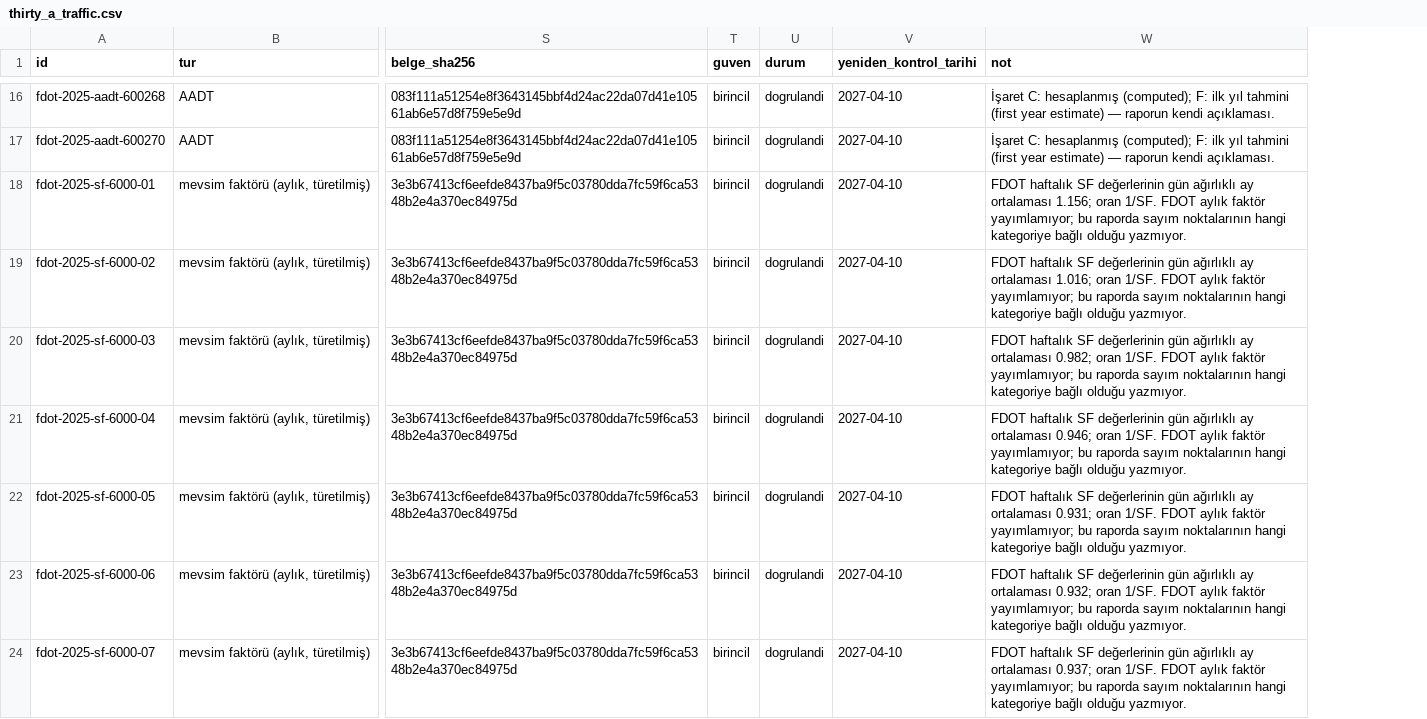
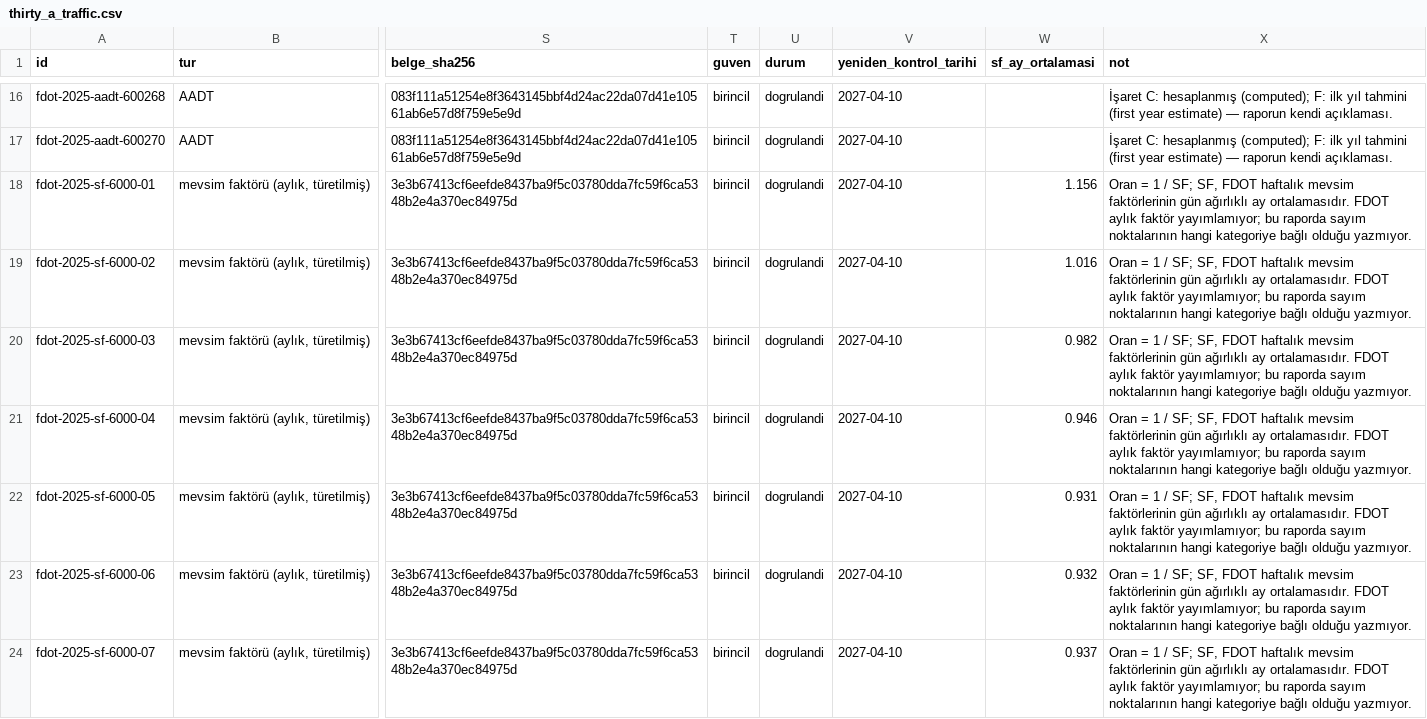
Before and after one commit to bemonths/tatilya, a CSV file: studio/destinations/thirty_a_traffic.csv, drawn as a sheet; only a part is shown, gaps mark what is left out; addresses are those after the commit; the diff covers the shown part only; the diff names each change by its address in the sheet, - before the commit and + after, or states it on an @@ line.

```diff
--- a/studio/destinations/thirty_a_traffic.csv
+++ b/studio/destinations/thirty_a_traffic.csv
+column W (sf_ay_ortalamasi), rows 18-24: 1.156 | 1.016 | 0.982 | 0.946 | 0.931 | 0.932 | 0.937
-X18 (not): FDOT haftalık SF değerlerinin gün ağırlıklı ay ortalaması 1.156; oran 1/SF. FDOT aylık…
+X18 (not): Oran = 1 / SF; SF, FDOT haftalık mevsim faktörlerinin gün ağırlıklı ay ortalamasıdır. FDOT aylık…
-X19 (not): FDOT haftalık SF değerlerinin gün ağırlıklı ay ortalaması 1.016; oran 1/SF. FDOT aylık…
+X19 (not): Oran = 1 / SF; SF, FDOT haftalık mevsim faktörlerinin gün ağırlıklı ay ortalamasıdır. FDOT aylık…
-X20 (not): FDOT haftalık SF değerlerinin gün ağırlıklı ay ortalaması 0.982; oran 1/SF. FDOT aylık…
+X20 (not): Oran = 1 / SF; SF, FDOT haftalık mevsim faktörlerinin gün ağırlıklı ay ortalamasıdır. FDOT aylık…
-X21 (not): FDOT haftalık SF değerlerinin gün ağırlıklı ay ortalaması 0.946; oran 1/SF. FDOT aylık…
+X21 (not): Oran = 1 / SF; SF, FDOT haftalık mevsim faktörlerinin gün ağırlıklı ay ortalamasıdır. FDOT aylık…
-X22 (not): FDOT haftalık SF değerlerinin gün ağırlıklı ay ortalaması 0.931; oran 1/SF. FDOT aylık…
+X22 (not): Oran = 1 / SF; SF, FDOT haftalık mevsim faktörlerinin gün ağırlıklı ay ortalamasıdır. FDOT aylık…
-X23 (not): FDOT haftalık SF değerlerinin gün ağırlıklı ay ortalaması 0.932; oran 1/SF. FDOT aylık…
+X23 (not): Oran = 1 / SF; SF, FDOT haftalık mevsim faktörlerinin gün ağırlıklı ay ortalamasıdır. FDOT aylık…
-X24 (not): FDOT haftalık SF değerlerinin gün ağırlıklı ay ortalaması 0.937; oran 1/SF. FDOT aylık…
+X24 (not): Oran = 1 / SF; SF, FDOT haftalık mevsim faktörlerinin gün ağırlıklı ay ortalamasıdır. FDOT aylık…
```
Also changed, not shown: 41 edited cells elsewhere in this file, studio/destinations/thirty_a_references.csv, 11 other files.
